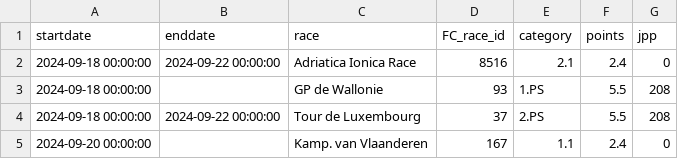
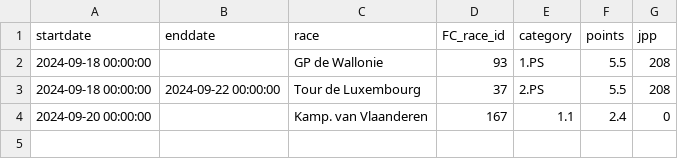
Before and after one commit to wijnandb/wielerspel2024, a CSV file: _data/current_races.csv, drawn as a sheet; the diff names each change by its address in the sheet, - before the commit and + after, or states it on an @@ line.

Commit message:
Update current_races.csv

```diff
--- a/_data/current_races.csv
+++ b/_data/current_races.csv
-row 2: 2024-09-18 00:00:00 | 2024-09-22 00:00:00 | Adriatica Ionica Race | 8516 | 2.1 | 2.4 | 0
```
